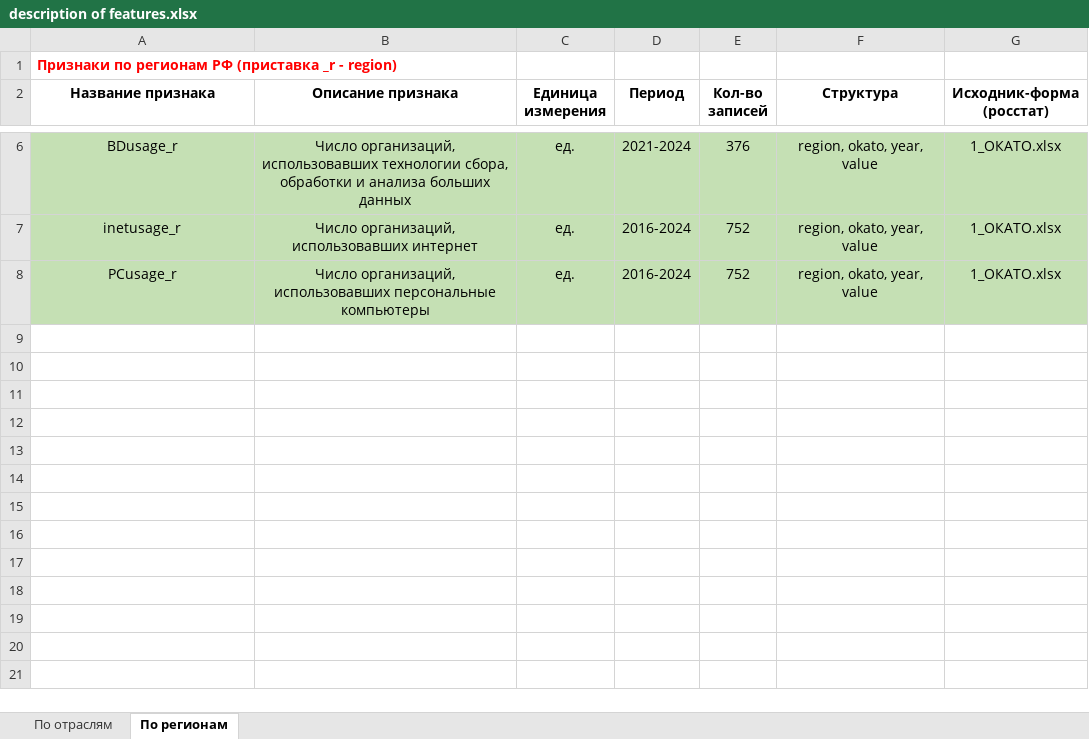
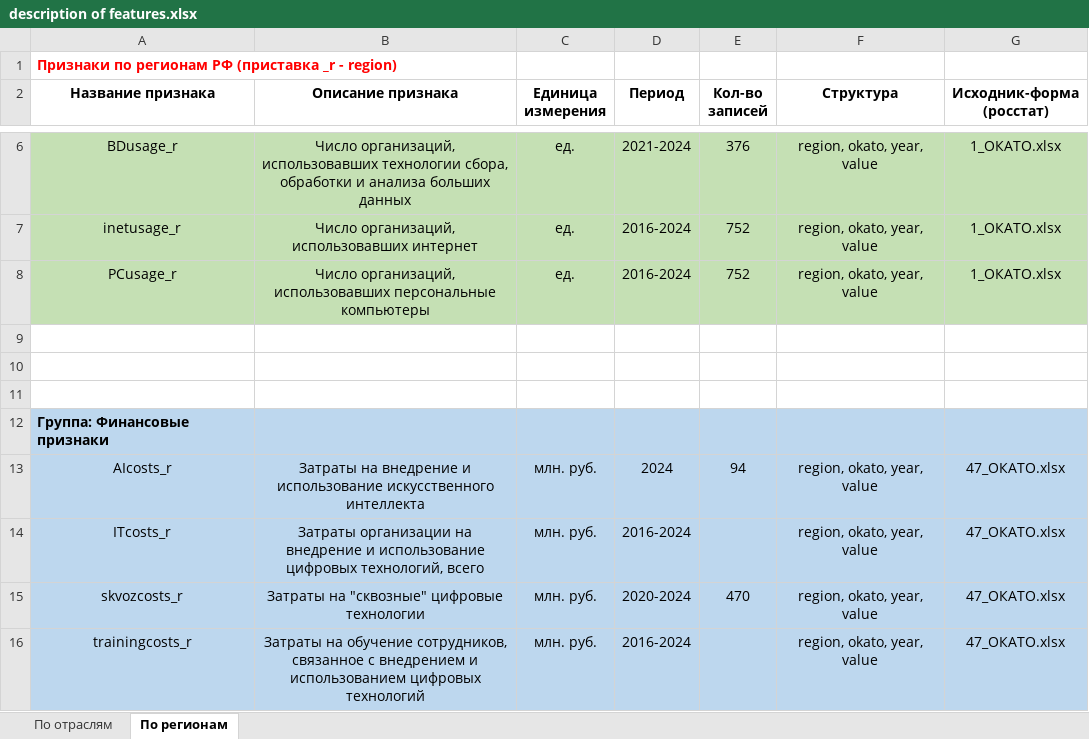
Before and after one commit to aghajanyan/ITMO-3, an Excel workbook: description of features.xlsx, sheet По регионам, drawn as a sheet; only a part is shown, gaps mark what is left out; values as stored, in another font and other column widths than the file's, no borders; the diff names each change by its address in the sheet, - before the commit and + after, or states it on an @@ line.

Commit message:
AI and Skvoz-tech costs in regions

```diff
--- a/description of features.xlsx (sheet По регионам)
+++ b/description of features.xlsx (sheet По регионам)
+row 9: (empty)
+row 10: (empty)
+row 11: (empty)
+row 12: Группа: Финансовые признаки
+row 13: AIcosts_r | Затраты на внедрение и использование искусственного интеллекта | млн. руб. | 2024 | 94 | region, okato, year, value | 47_ОКАТО.xlsx
+row 14: ITcosts_r | Затраты организации на внедрение и использование цифровых технологий, всего | млн. руб. | 2016-2024 |  | region, okato, year, value | 47_ОКАТО.xlsx
+row 15: skvozcosts_r | Затраты на "сквозные" цифровые технологии | млн. руб. | 2020-2024 | 470 | region, okato, year, value | 47_ОКАТО.xlsx
+row 16: trainingcosts_r | Затраты на обучение сотрудников, связанное с внедрением и использованием цифровых технологий | млн. руб. | 2016-2024 |  | region, okato, year, value | 47_ОКАТО.xlsx
```
Also changed, not shown: 2 other files.
